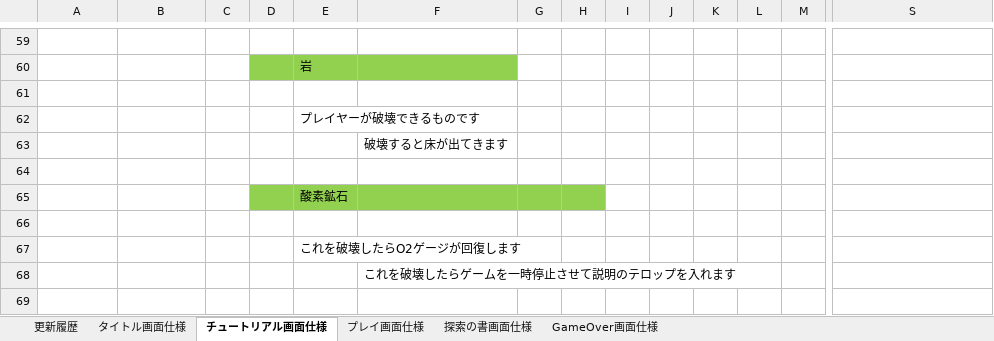
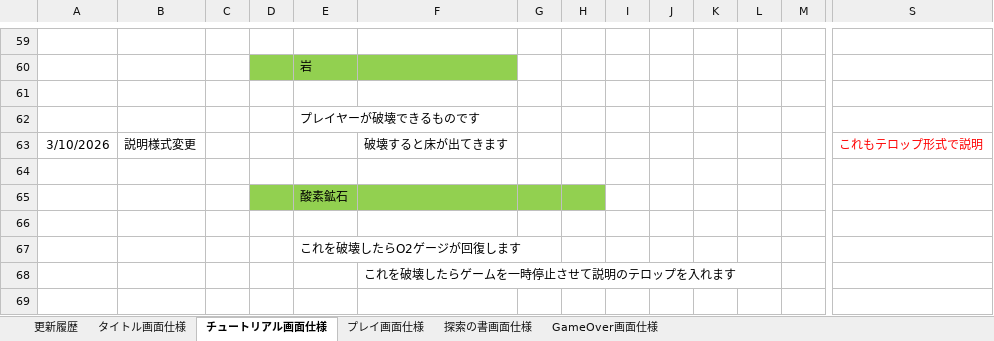
Before and after one commit to TY-110213/DUYD, an Excel workbook: Document/100_DUYD画面仕様.xlsx, sheet チュートリアル画面仕様, drawn as a sheet; only a part is shown, gaps mark what is left out; values as stored, in another font and other column widths than the file's, no borders; charts and pictures not drawn; removed rows and columns are numbered as before the commit, all else as after; rows hold the shown columns only; the diff names each change by its address in the sheet, - before the commit and + after, or states it on an @@ line.

```diff
--- a/Document/100_DUYD画面仕様.xlsx (sheet チュートリアル画面仕様)
+++ b/Document/100_DUYD画面仕様.xlsx (sheet チュートリアル画面仕様)
-row 63:  |  |  |  |  | 破壊すると床が出てきます
+row 63: 3/10/2026 | 説明様式変更 |  |  |  | 破壊すると床が出てきます |  |  |  |  |  |  |  | これもテロップ形式で説明
```
Also changed, not shown: sheet 更新履歴, charts or pictures, 6 other files.
